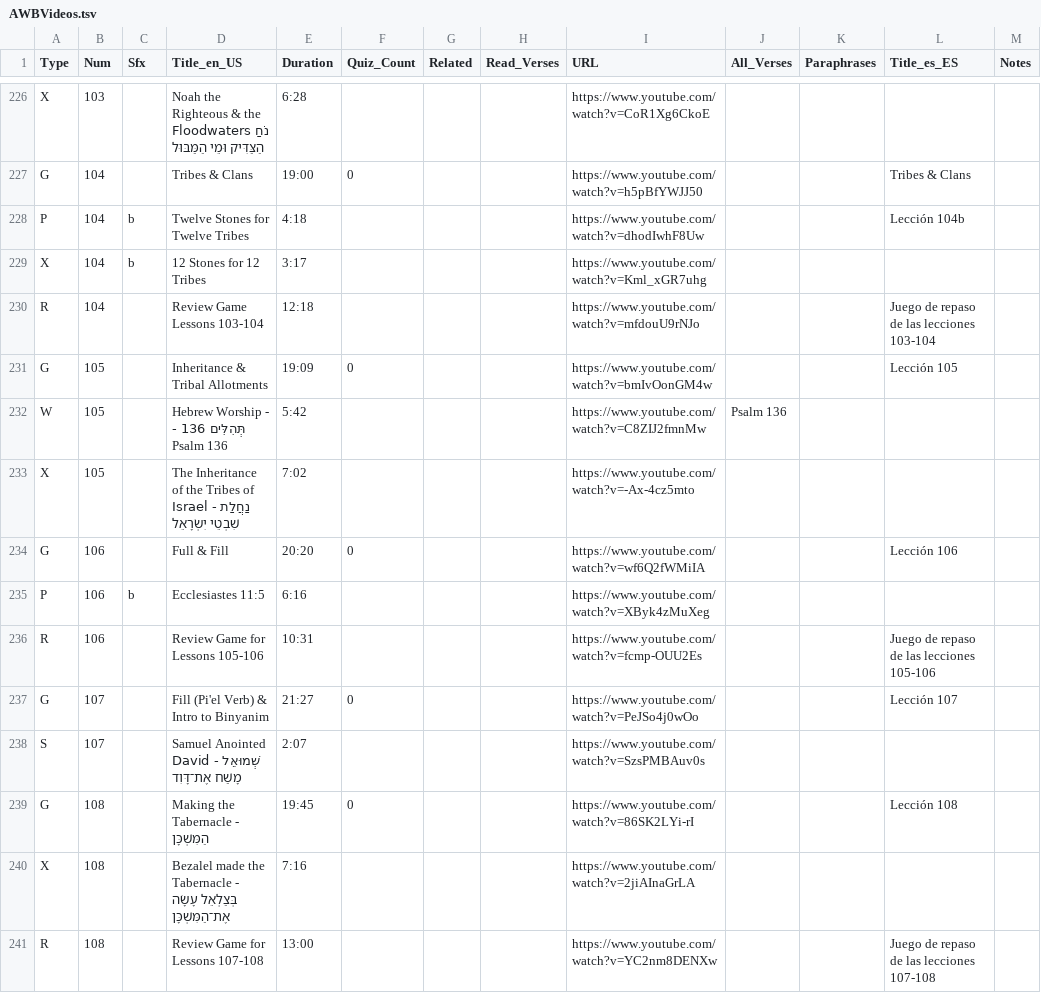
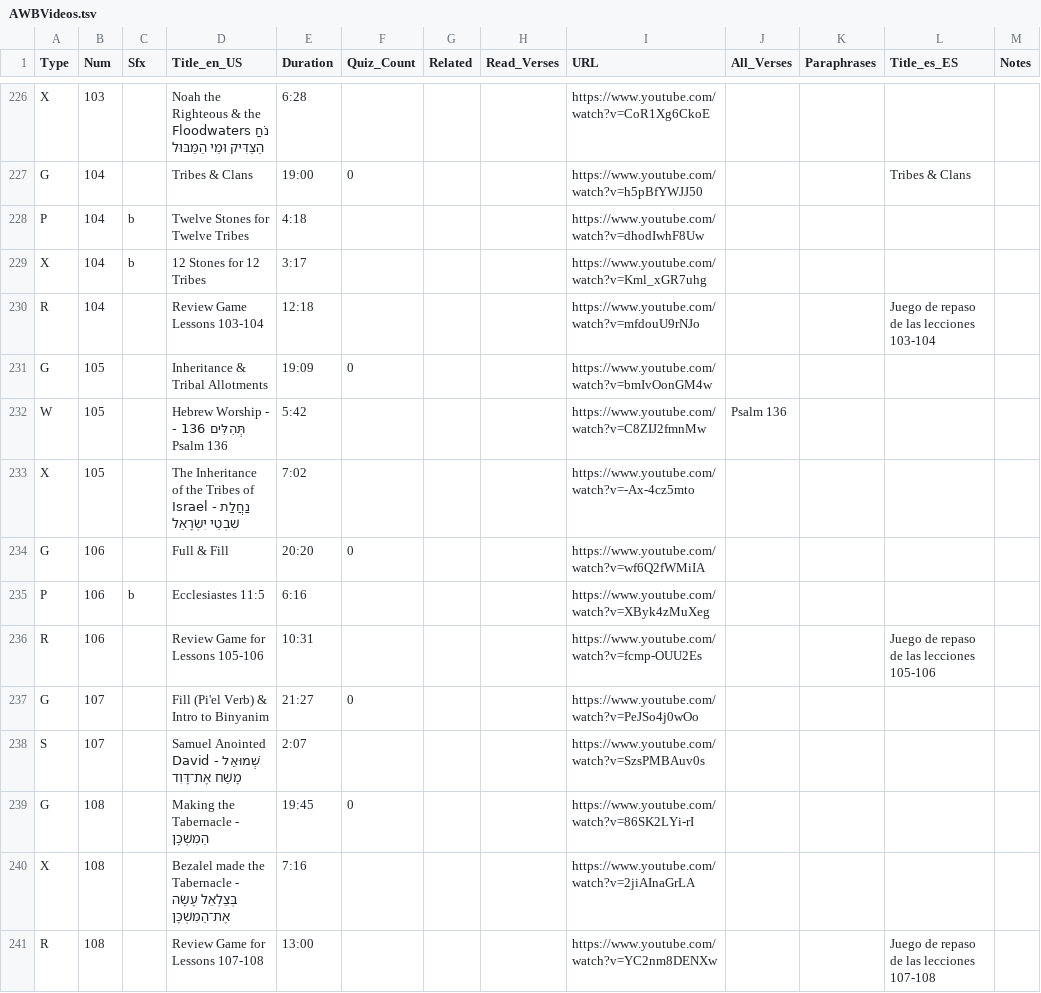
Before and after one commit to BethedenMinistries/LearningSchedule, a TSV file: AWBVideos.tsv, drawn as a sheet; only a part is shown, gaps mark what is left out; the diff covers the shown part only.

```diff
--- a/AWBVideos.tsv
+++ b/AWBVideos.tsv
@@ -227,14 +227,14 @@ X	103		Noah the Righteous & the Floodwaters נֹחַ הַצַּדִּיק וּמ
 G	104		Tribes & Clans	19:00	0			https://www.youtube.com/watch?v=h5pBfYWJJ50			Tribes & Clans	
-P	104	b	Twelve Stones for Twelve Tribes	4:18				https://www.youtube.com/watch?v=dhodIwhF8Uw			Lección 104b	
+P	104	b	Twelve Stones for Twelve Tribes	4:18				https://www.youtube.com/watch?v=dhodIwhF8Uw				
 X	104	b	12 Stones for 12 Tribes	3:17				https://www.youtube.com/watch?v=Kml_xGR7uhg				
 R	104		Review Game Lessons 103-104	12:18				https://www.youtube.com/watch?v=mfdouU9rNJo			Juego de repaso de las lecciones 103-104	
-G	105		Inheritance & Tribal Allotments	19:09	0			https://www.youtube.com/watch?v=bmIvOonGM4w			Lección 105	
+G	105		Inheritance & Tribal Allotments	19:09	0			https://www.youtube.com/watch?v=bmIvOonGM4w				
 W	105		Hebrew Worship - תְּהִלִּים 136 - Psalm 136	5:42				https://www.youtube.com/watch?v=C8ZIJ2fmnMw	Psalm 136			
 X	105		The Inheritance of the Tribes of Israel - נַחֲלַת שִׁבְטֵי יִשְׂרָאֵל	7:02				https://www.youtube.com/watch?v=-Ax-4cz5mto				
-G	106		Full & Fill	20:20	0			https://www.youtube.com/watch?v=wf6Q2fWMiIA			Lección 106	
+G	106		Full & Fill	20:20	0			https://www.youtube.com/watch?v=wf6Q2fWMiIA				
 P	106	b	Ecclesiastes 11:5	6:16				https://www.youtube.com/watch?v=XByk4zMuXeg				
 R	106		Review Game for Lessons 105-106	10:31				https://www.youtube.com/watch?v=fcmp-OUU2Es			Juego de repaso de las lecciones 105-106	
-G	107		Fill (Pi'el Verb) & Intro to Binyanim	21:27	0			https://www.youtube.com/watch?v=PeJSo4j0wOo			Lección 107	
+G	107		Fill (Pi'el Verb) & Intro to Binyanim	21:27	0			https://www.youtube.com/watch?v=PeJSo4j0wOo				
 S	107		Samuel Anointed David - שְׁמוּאֵל מָשַׁח אֶת־דָּוִד 	2:07				https://www.youtube.com/watch?v=SzsPMBAuv0s				
-G	108		Making the Tabernacle - הַמִּשְׁכָּן	19:45	0			https://www.youtube.com/watch?v=86SK2LYi-rI			Lección 108	
+G	108		Making the Tabernacle - הַמִּשְׁכָּן	19:45	0			https://www.youtube.com/watch?v=86SK2LYi-rI				
 X	108		Bezalel made the Tabernacle - בְּצַלְאֵל עָשָׂה אֶת־הַמִּשְׁכָּן	7:16				https://www.youtube.com/watch?v=2jiAInaGrLA				
```
Also changed, not shown: 3 added rows and 48 edited cells elsewhere in this file, 20 other files.
